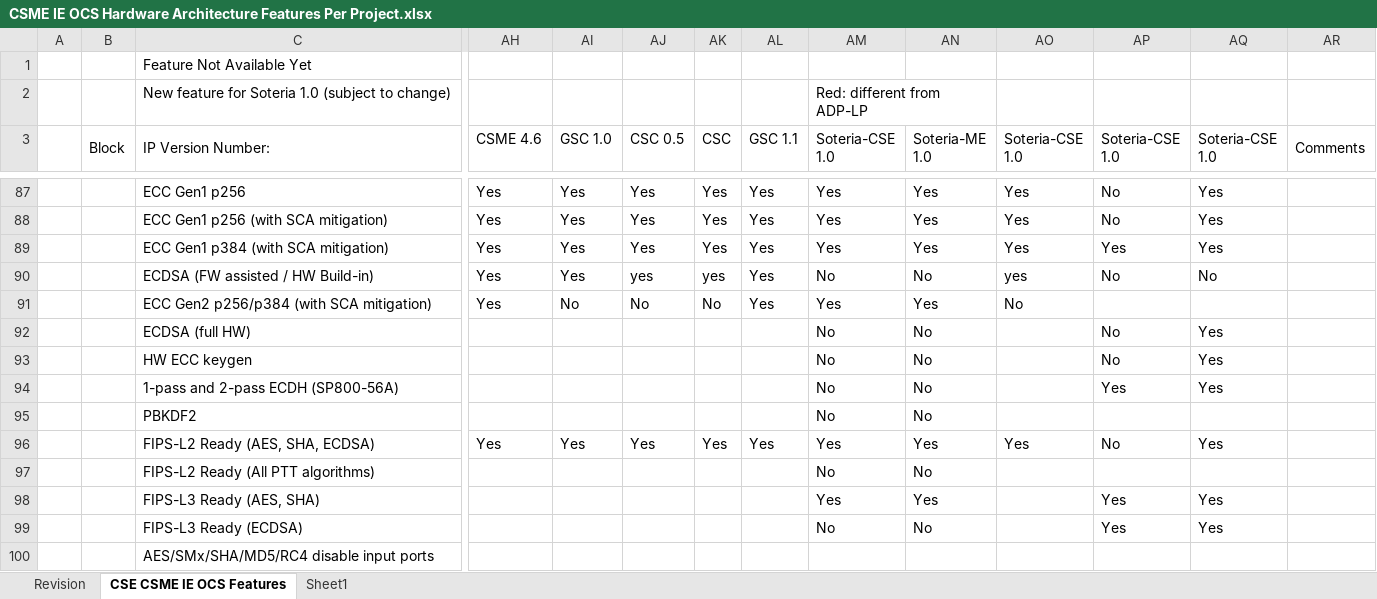
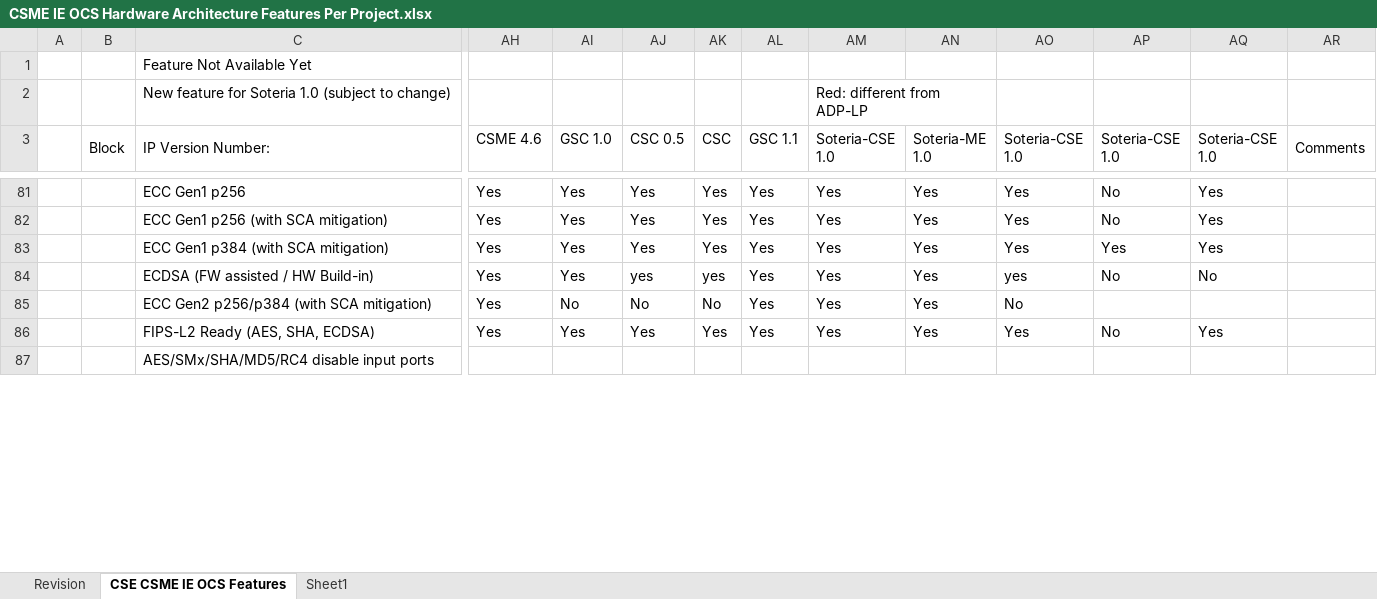
Before and after one commit to jason-ytsao/exp_submodule, an Excel workbook: ArchSpecs/Working/CSME IE OCS Hardware Architecture Features Per Project.xlsx, sheet CSE CSME IE OCS Features, drawn as a sheet; only a part is shown, gaps mark what is left out; values as stored, in another font and other column widths than the file's, no cell formats; removed rows and columns are numbered as before the commit, all else as after; rows hold the shown columns only; the diff covers the shown part only; the diff names each change by its address in the sheet, - before the commit and + after, or states it on an @@ line.

Commit message:
89 - 1408283818 [1.0 Modularity] Soteria-CSE and Soteria-ME Configuration for MTP-LP
[git-p4: depot-paths = "//depot/projects/coe/CSME/": change = 777414]

```diff
--- a/ArchSpecs/Working/CSME IE OCS Hardware Architecture Features Per Project.xlsx (sheet CSE CSME IE OCS Features)
+++ b/ArchSpecs/Working/CSME IE OCS Hardware Architecture Features Per Project.xlsx (sheet CSE CSME IE OCS Features)
-AM84 (Soteria-CSE 1.0): No
+AM84 (Soteria-CSE 1.0): Yes
-AN84 (Soteria-ME 1.0): No
+AN84 (Soteria-ME 1.0): Yes
-row 92:  |  | ECDSA (full HW) |  |  |  |  |  | No | No |  | No | Yes
-row 93:  |  | HW ECC keygen |  |  |  |  |  | No | No |  | No | Yes
-row 94:  |  | 1-pass and 2-pass ECDH (SP800-56A) |  |  |  |  |  | No | No |  | Yes | Yes
-row 95:  |  | PBKDF2 |  |  |  |  |  | No | No
-row 97:  |  | FIPS-L2 Ready (All PTT algorithms) |  |  |  |  |  | No | No
-row 98:  |  | FIPS-L3 Ready (AES, SHA) |  |  |  |  |  | Yes | Yes |  | Yes | Yes
-row 99:  |  | FIPS-L3 Ready (ECDSA) |  |  |  |  |  | No | No |  | Yes | Yes
```
Also changed, not shown: 12 removed rows and 6 edited cells elsewhere in this sheet, sheet Revision, cell formats.
